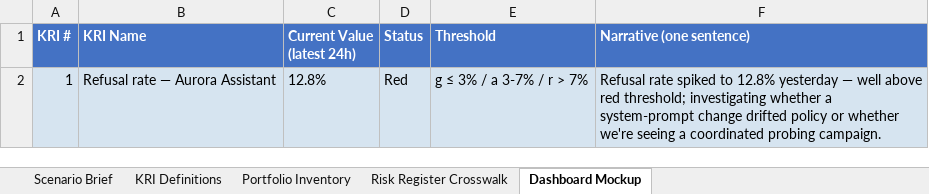
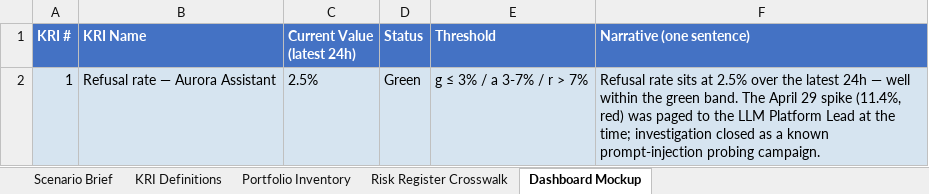
Before and after one commit to udacity/ai-sec-eng-c4-cd15150-sohbet-exercises, an Excel workbook: 07_ai-security-metrics-and-dashboarding/demo/kri_demo.xlsx, sheet Dashboard Mockup, drawn as a sheet; values as stored, in another font and other column widths than the file's, no borders; the diff names each change by its address in the sheet, - before the commit and + after, or states it on an @@ line.

```diff
--- a/07_ai-security-metrics-and-dashboarding/demo/kri_demo.xlsx (sheet Dashboard Mockup)
+++ b/07_ai-security-metrics-and-dashboarding/demo/kri_demo.xlsx (sheet Dashboard Mockup)
-C2 (Current Value (latest 24h)): 12.8%
+C2 (Current Value (latest 24h)): 2.5%
-D2 (Status): Red
+D2 (Status): Green
-F2 (Narrative (one sentence)): Refusal rate spiked to 12.8% yesterday — well above red threshold; investigating whether a system-prompt change drifted policy or whether we're seeing a coordinated probing campaign.
+F2 (Narrative (one sentence)): Refusal rate sits at 2.5% over the latest 24h — well within the green band. The April 29 spike (11.4%, red) was paged to the LLM Platform Lead at the time; investigation closed as a known prompt-injection probing campaign.
```
Also changed, not shown: sheet Portfolio Inventory, sheet Scenario Brief, sheet Risk Register Crosswalk, 07_ai-security-metrics-and-dashboarding/exercises/solution/kri_definitions.xlsx, 07_ai-security-metrics-and-dashboarding/exercises/starter/kri_definitions.xlsx, 5 other files.
